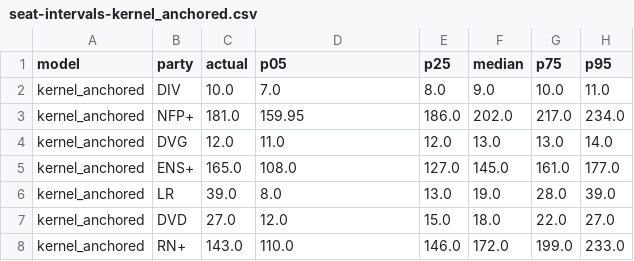
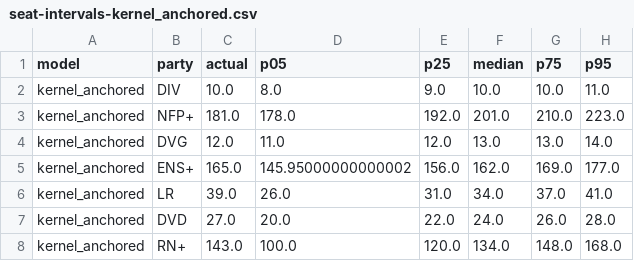
Before and after one commit to victor-amblard/analyse-legislatives-2024, a CSV file: artifacts/publication/models/seat-intervals-kernel_anchored.csv, drawn as a sheet.

```diff
--- a/artifacts/publication/models/seat-intervals-kernel_anchored.csv
+++ b/artifacts/publication/models/seat-intervals-kernel_anchored.csv
@@ -1,8 +1,8 @@
 model,party,actual,p05,p25,median,p75,p95
-kernel_anchored,DIV,10.0,7.0,8.0,9.0,10.0,11.0
-kernel_anchored,NFP+,181.0,159.95,186.0,202.0,217.0,234.0
+kernel_anchored,DIV,10.0,8.0,9.0,10.0,10.0,11.0
+kernel_anchored,NFP+,181.0,178.0,192.0,201.0,210.0,223.0
 kernel_anchored,DVG,12.0,11.0,12.0,13.0,13.0,14.0
-kernel_anchored,ENS+,165.0,108.0,127.0,145.0,161.0,177.0
-kernel_anchored,LR,39.0,8.0,13.0,19.0,28.0,39.0
-kernel_anchored,DVD,27.0,12.0,15.0,18.0,22.0,27.0
-kernel_anchored,RN+,143.0,110.0,146.0,172.0,199.0,233.0
+kernel_anchored,ENS+,165.0,145.95000000000002,156.0,162.0,169.0,177.0
+kernel_anchored,LR,39.0,26.0,31.0,34.0,37.0,41.0
+kernel_anchored,DVD,27.0,20.0,22.0,24.0,26.0,28.0
+kernel_anchored,RN+,143.0,100.0,120.0,134.0,148.0,168.0
```
Also changed, not shown: artifacts/publication/models/seat-intervals-national.csv, artifacts/publication/models/seat-intervals-national_anchored.csv, 27 other files.
